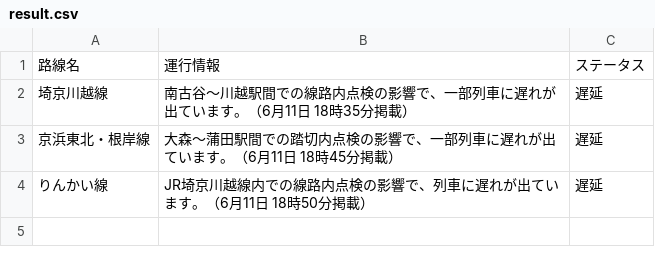
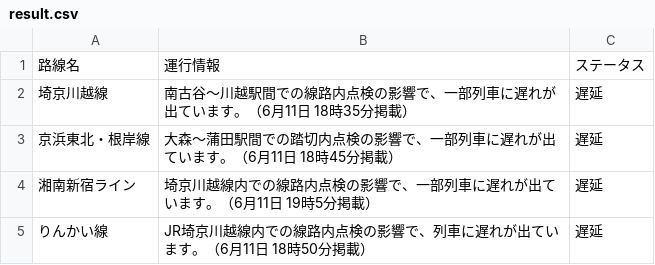
Before and after one commit to TakaoSenrioka/TrainViewHazama, a CSV file: public/result.csv, drawn as a sheet.

```diff
--- a/public/result.csv
+++ b/public/result.csv
@@ -3,2 +3,3 @@
 京浜東北・根岸線,大森〜蒲田駅間での踏切内点検の影響で、一部列車に遅れが出ています。（6月11日 18時45分掲載）,遅延
+湘南新宿ライン,埼京川越線内での線路内点検の影響で、一部列車に遅れが出ています。（6月11日 19時5分掲載）,遅延
 りんかい線,JR埼京川越線内での線路内点検の影響で、列車に遅れが出ています。（6月11日 18時50分掲載）,遅延
```
Also changed, not shown: 1 other file.
